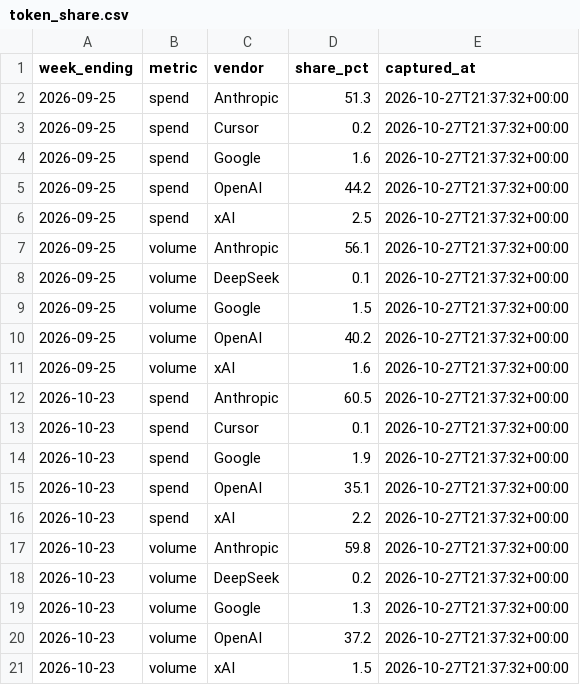
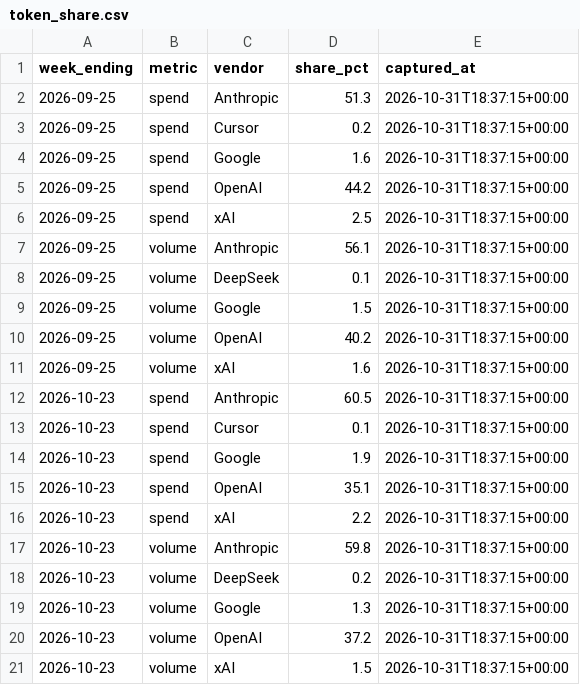
Before and after one commit to cpr-oakmont/FICO-VS4-Monitor, a CSV file: data/ramp_ai/token_share.csv, drawn as a sheet.

```diff
--- a/data/ramp_ai/token_share.csv
+++ b/data/ramp_ai/token_share.csv
@@ -1,21 +1,21 @@
 week_ending,metric,vendor,share_pct,captured_at
-2026-09-25,spend,Anthropic,51.3,2026-10-27T21:37:32+00:00
-2026-09-25,spend,Cursor,0.2,2026-10-27T21:37:32+00:00
-2026-09-25,spend,Google,1.6,2026-10-27T21:37:32+00:00
-2026-09-25,spend,OpenAI,44.2,2026-10-27T21:37:32+00:00
-2026-09-25,spend,xAI,2.5,2026-10-27T21:37:32+00:00
-2026-09-25,volume,Anthropic,56.1,2026-10-27T21:37:32+00:00
-2026-09-25,volume,DeepSeek,0.1,2026-10-27T21:37:32+00:00
-2026-09-25,volume,Google,1.5,2026-10-27T21:37:32+00:00
-2026-09-25,volume,OpenAI,40.2,2026-10-27T21:37:32+00:00
-2026-09-25,volume,xAI,1.6,2026-10-27T21:37:32+00:00
-2026-10-23,spend,Anthropic,60.5,2026-10-27T21:37:32+00:00
-2026-10-23,spend,Cursor,0.1,2026-10-27T21:37:32+00:00
-2026-10-23,spend,Google,1.9,2026-10-27T21:37:32+00:00
-2026-10-23,spend,OpenAI,35.1,2026-10-27T21:37:32+00:00
-2026-10-23,spend,xAI,2.2,2026-10-27T21:37:32+00:00
-2026-10-23,volume,Anthropic,59.8,2026-10-27T21:37:32+00:00
-2026-10-23,volume,DeepSeek,0.2,2026-10-27T21:37:32+00:00
-2026-10-23,volume,Google,1.3,2026-10-27T21:37:32+00:00
-2026-10-23,volume,OpenAI,37.2,2026-10-27T21:37:32+00:00
-2026-10-23,volume,xAI,1.5,2026-10-27T21:37:32+00:00
+2026-09-25,spend,Anthropic,51.3,2026-10-31T18:37:15+00:00
+2026-09-25,spend,Cursor,0.2,2026-10-31T18:37:15+00:00
+2026-09-25,spend,Google,1.6,2026-10-31T18:37:15+00:00
+2026-09-25,spend,OpenAI,44.2,2026-10-31T18:37:15+00:00
+2026-09-25,spend,xAI,2.5,2026-10-31T18:37:15+00:00
+2026-09-25,volume,Anthropic,56.1,2026-10-31T18:37:15+00:00
+2026-09-25,volume,DeepSeek,0.1,2026-10-31T18:37:15+00:00
+2026-09-25,volume,Google,1.5,2026-10-31T18:37:15+00:00
+2026-09-25,volume,OpenAI,40.2,2026-10-31T18:37:15+00:00
+2026-09-25,volume,xAI,1.6,2026-10-31T18:37:15+00:00
+2026-10-23,spend,Anthropic,60.5,2026-10-31T18:37:15+00:00
+2026-10-23,spend,Cursor,0.1,2026-10-31T18:37:15+00:00
+2026-10-23,spend,Google,1.9,2026-10-31T18:37:15+00:00
+2026-10-23,spend,OpenAI,35.1,2026-10-31T18:37:15+00:00
+2026-10-23,spend,xAI,2.2,2026-10-31T18:37:15+00:00
+2026-10-23,volume,Anthropic,59.8,2026-10-31T18:37:15+00:00
+2026-10-23,volume,DeepSeek,0.2,2026-10-31T18:37:15+00:00
+2026-10-23,volume,Google,1.3,2026-10-31T18:37:15+00:00
+2026-10-23,volume,OpenAI,37.2,2026-10-31T18:37:15+00:00
+2026-10-23,volume,xAI,1.5,2026-10-31T18:37:15+00:00
```
Also changed, not shown: 1 other file.
